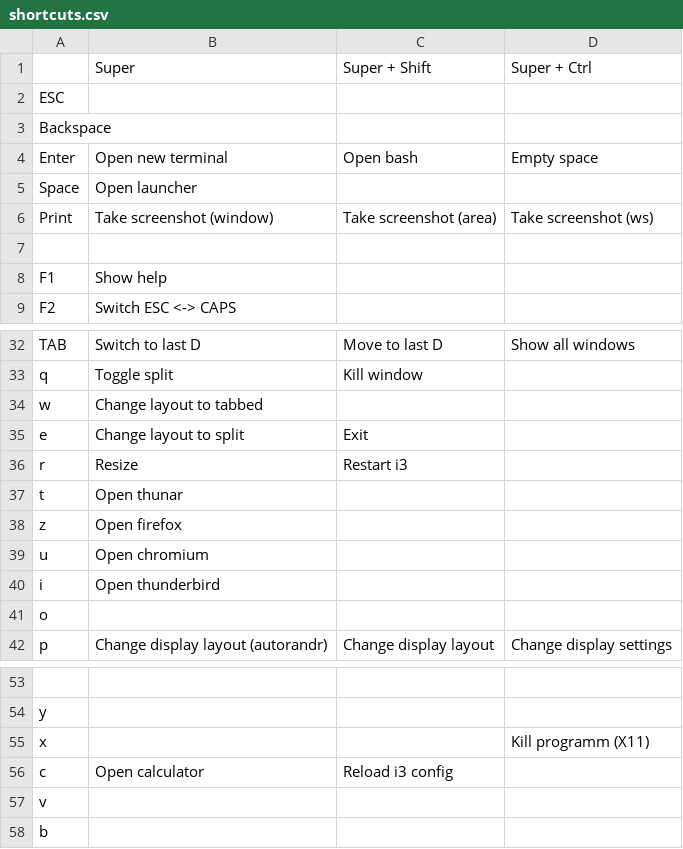
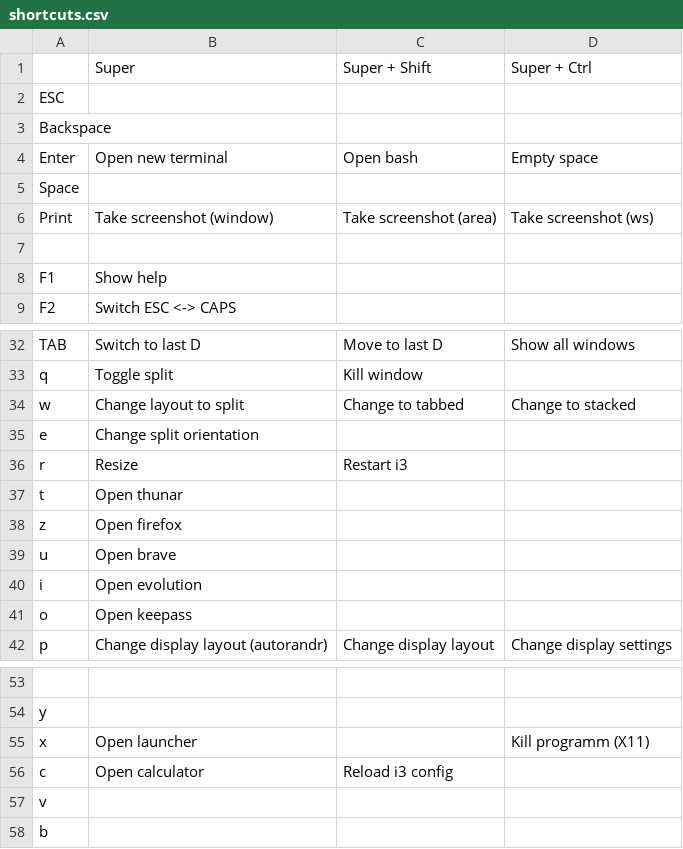
Before and after one commit to leun4m/dotfiles, a CSV file: .i3/shortcuts.csv, drawn as a sheet; only a part is shown, gaps mark what is left out; the diff names each change by its address in the sheet, - before the commit and + after, or states it on an @@ line.

Commit message:
Update i3 shortcuts

```diff
--- a/.i3/shortcuts.csv
+++ b/.i3/shortcuts.csv
-B5: Open launcher
+B5: (empty)
-B34: Change layout to tabbed
+B34: Change layout to split
-C34: (empty)
+C34: Change to tabbed
-D34: (empty)
+D34: Change to stacked
-B35: Change layout to split
+B35: Change split orientation
-C35: Exit
+C35: (empty)
-B39: Open chromium
+B39: Open brave
-B40: Open thunderbird
+B40: Open evolution
-B41: (empty)
+B41: Open keepass
-B55: (empty)
+B55: Open launcher
```
Also changed, not shown: 1 other file.
